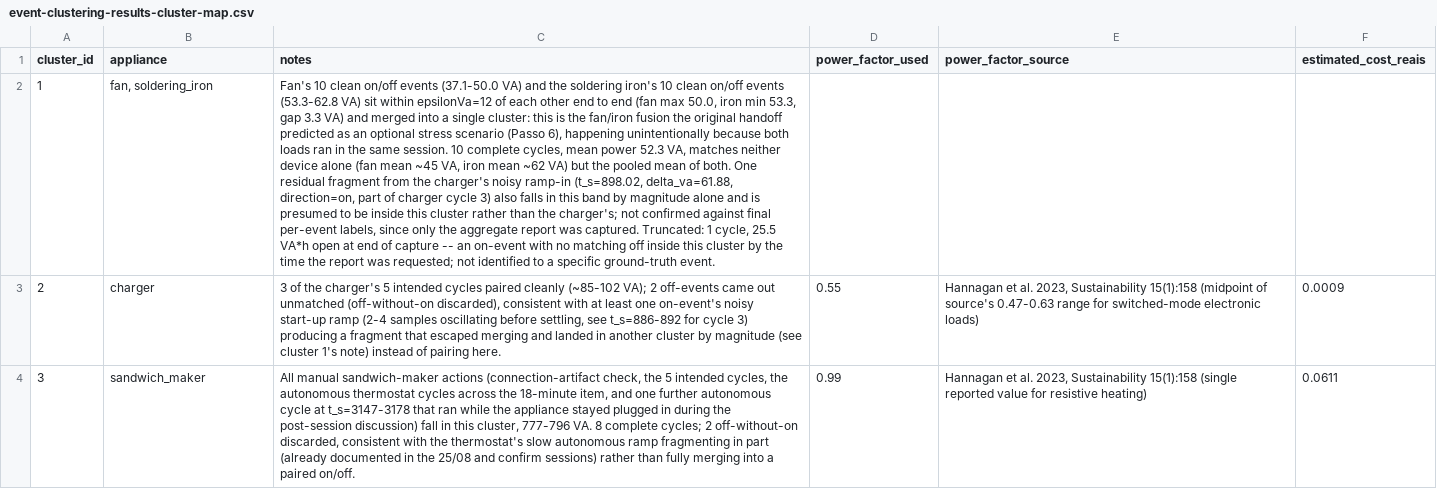
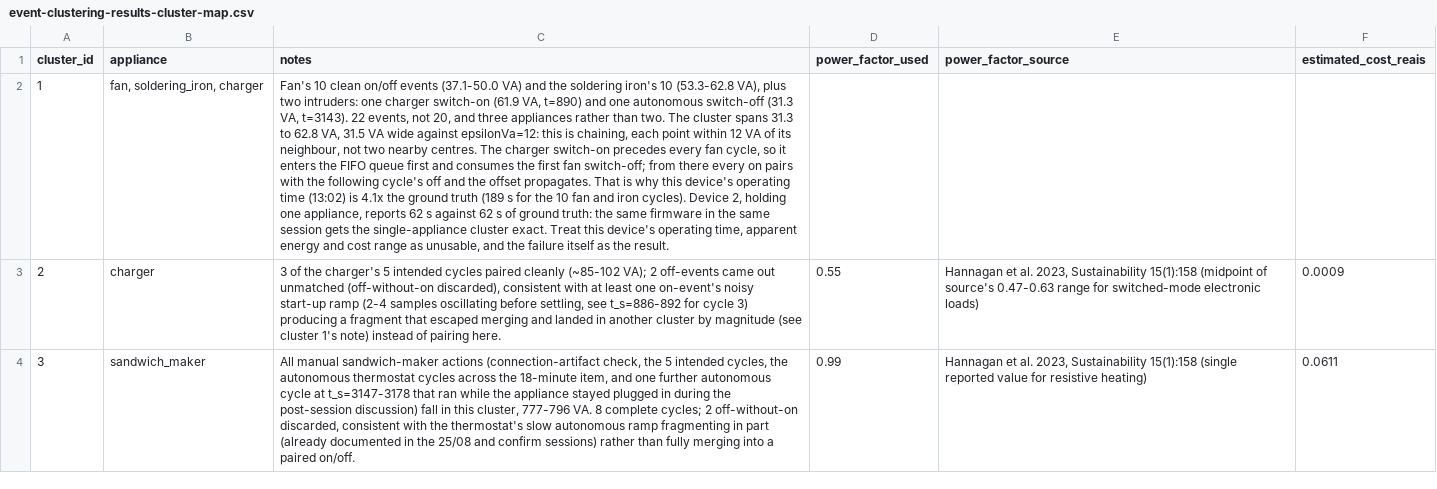
Before and after one commit to MartinRopke/esp32-unsupervised-nilm, a CSV file: docs/measurements/event-clustering-results-cluster-map.csv, drawn as a sheet; the diff names each change by its address in the sheet, - before the commit and + after, or states it on an @@ line.

Commit message:
Update findings in data

```diff
--- a/docs/measurements/event-clustering-results-cluster-map.csv
+++ b/docs/measurements/event-clustering-results-cluster-map.csv
-B2 (appliance): fan, soldering_iron
+B2 (appliance): fan, soldering_iron, charger
-C2 (notes): …iron's 10 clean on/off events (53.3-62.8 VA) sit within epsilonVa=12 of each other end to end (fan max 50.0, iron min 53.3, gap 3.3 VA) and merged into a single cluster: this is the fan/iron fusion the original handoff predicted as an optional stress scenario (Passo 6), happening unintentionally because both loads ran in the same session. 10 complete cycles, mean power 52.3 VA, matches neither device alone (fan mean ~45 VA, iron mean ~62 VA) but the pooled mean of both. One residual fragment from the charger's noisy ramp-in (t_s=898.02, delta_va=61.88, direction=on, part of charger cycle 3) also falls in this band by magnitude alone and is presumed to be inside this cluster rather than the charger's; not confirmed against final per-event labels, since only the aggregate report was captured. Truncated: 1 cycle, 25.5 VA*h open at end of capture -- an on-event with no matching off inside this cluster by the time the report was requested; not identified to a specific ground-truth event.
+C2 (notes): …iron's 10 (53.3-62.8 VA), plus two intruders: one charger switch-on (61.9 VA, t=890) and one autonomous switch-off (31.3 VA, t=3143). 22 events, not 20, and three appliances rather than two. The cluster spans 31.3 to 62.8 VA, 31.5 VA wide against epsilonVa=12: this is chaining, each point within 12 VA of its neighbour, not two nearby centres. The charger switch-on precedes every fan cycle, so it enters the FIFO queue first and consumes the first fan switch-off; from there every on pairs with the following cycle's off and the offset propagates. That is why this device's operating time (13:02) is 4.1x the ground truth (189 s for the 10 fan and iron cycles). Device 2, holding one appliance, reports 62 s against 62 s of ground truth: the same firmware in the same session gets the single-appliance cluster exact. Treat this device's operating time, apparent energy and cost range as unusable, and the failure itself as the result.
```
